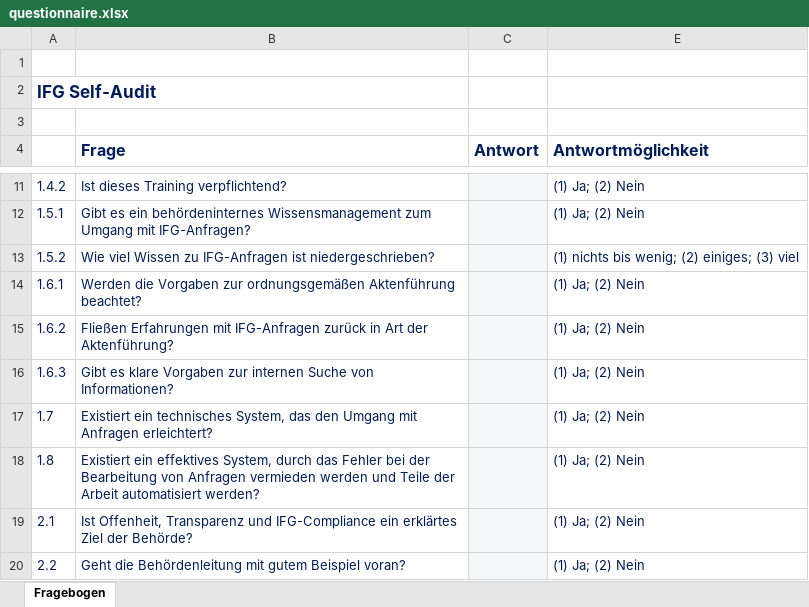
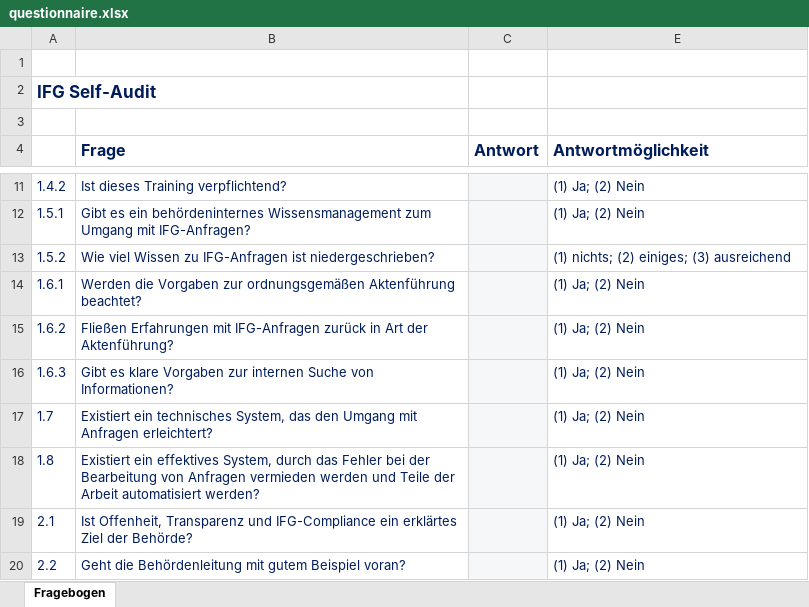
Before and after one commit to okfde/ifg-self-audit, an Excel workbook: questionnaire.xlsx, sheet Fragebogen, drawn as a sheet; only a part is shown, gaps mark what is left out; values as stored, in another font and other column widths than the file's, no borders; charts and pictures not drawn; the diff names each change by its address in the sheet, - before the commit and + after, or states it on an @@ line.

```diff
--- a/questionnaire.xlsx (sheet Fragebogen)
+++ b/questionnaire.xlsx (sheet Fragebogen)
-E13 (Antwortmöglichkeit): (1) nichts bis wenig; (2) einiges; (3) viel
+E13 (Antwortmöglichkeit): (1) nichts; (2) einiges; (3) ausreichend
```
Also changed, not shown: 4 other files.
